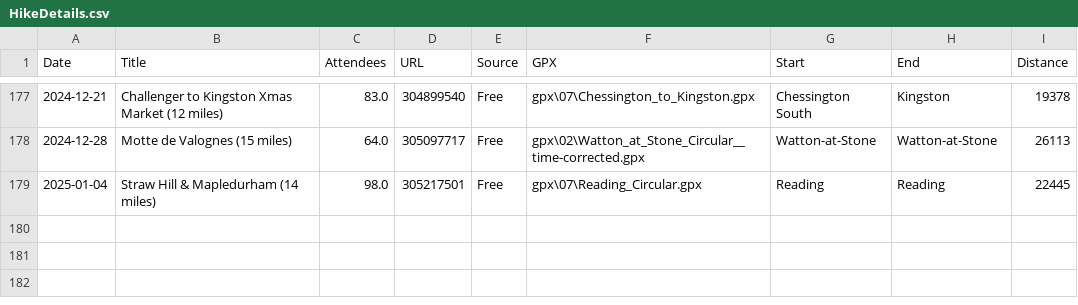
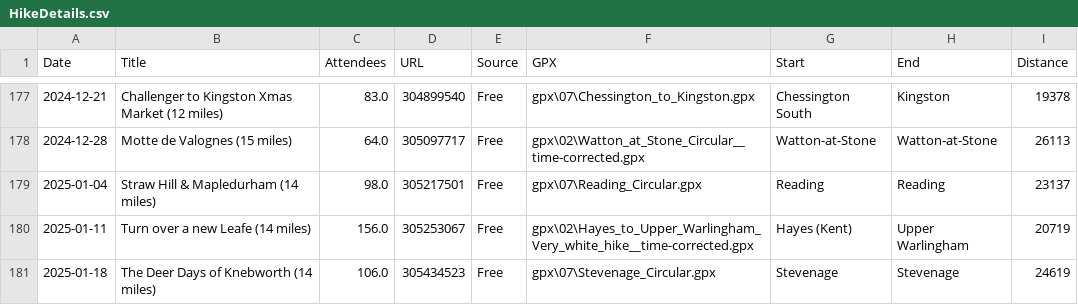
Before and after one commit to james-stuff/chris-map, a CSV file: HikeDetails.csv, drawn as a sheet; only a part is shown, gaps mark what is left out.

Commit message:
Stevenage

```diff
--- a/HikeDetails.csv
+++ b/HikeDetails.csv
@@ -178,2 +178,4 @@ Date,Title,Attendees,URL,Source,GPX,Start,End,Distance
 2024-12-28,Motte de Valognes (15 miles),64.0,305097717,Free,gpx\02\Watton_at_Stone_Circular__time-corrected.gpx,Watton-at-Stone,Watton-at-Stone,26113
-2025-01-04,Straw Hill & Mapledurham (14 miles) ,98.0,305217501,Free,gpx\07\Reading_Circular.gpx,Reading,Reading,22445
+2025-01-04,Straw Hill & Mapledurham (14 miles) ,98.0,305217501,Free,gpx\07\Reading_Circular.gpx,Reading,Reading,23137
+2025-01-11,Turn over a new Leafe (14 miles) ,156.0,305253067,Free,gpx\02\Hayes_to_Upper_Warlingham_Very_white_hike__time-corrected.gpx,Hayes (Kent),Upper Warlingham,20719
+2025-01-18,The Deer Days of Knebworth (14 miles),106.0,305434523,Free,gpx\07\Stevenage_Circular.gpx,Stevenage,Stevenage,24619
```
Also changed, not shown: ScrapedHikes.csv.
